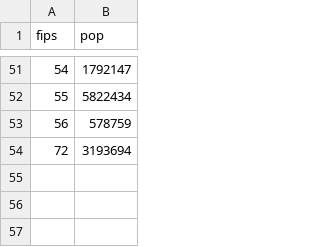
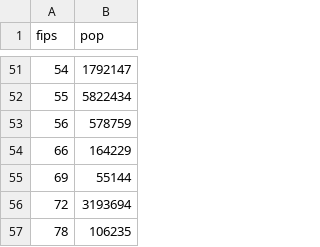
Before and after one commit to schnerd/covid-tracker, a CSV file: fips-pop-sta.csv, drawn as a sheet; only a part is shown, gaps mark what is left out.

Commit message:
add populations for guam, us virgin islands, northern mariana islands

```diff
--- a/fips-pop-sta.csv
+++ b/fips-pop-sta.csv
@@ -53,2 +53,5 @@ fips,pop
 56,578759
+66,164229
+69,55144
 72,3193694
+78,106235
```
